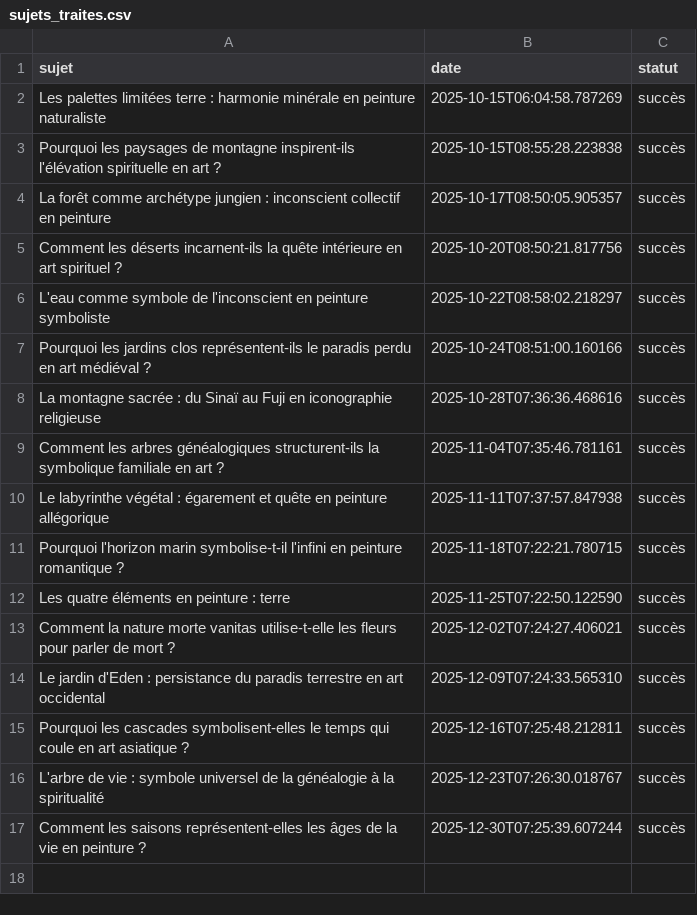
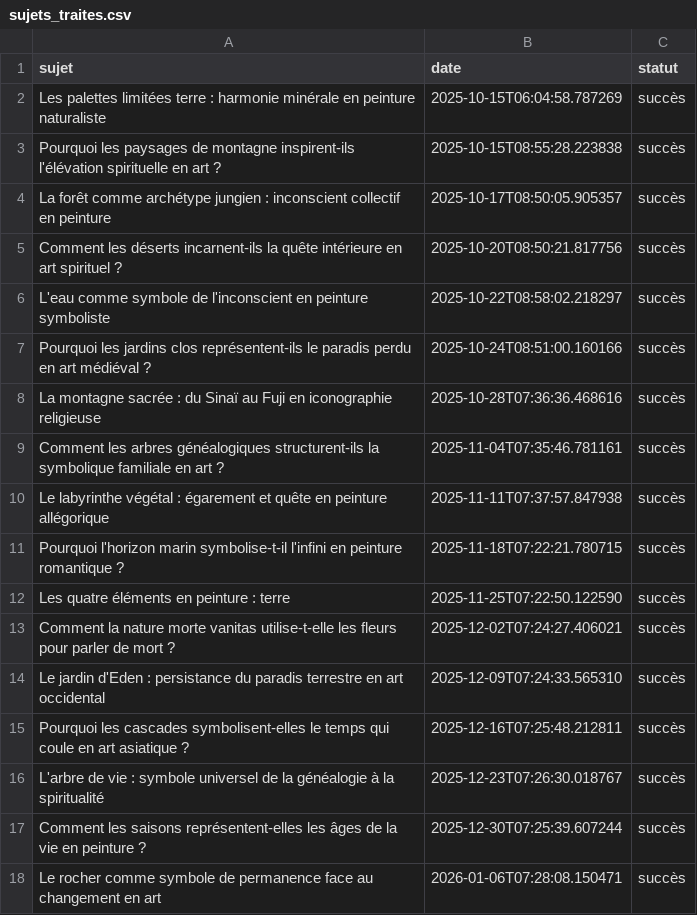
Before and after one commit to Metalosmose21/Nature-2, a CSV file: sujets_traites.csv, drawn as a sheet; the diff names each change by its address in the sheet, - before the commit and + after, or states it on an @@ line.

```diff
--- a/sujets_traites.csv
+++ b/sujets_traites.csv
+row 18: Le rocher comme symbole de permanence face au changement en art | 2026-01-06T07:28:08.150471 | succès
```
Also changed, not shown: sujets.csv.
